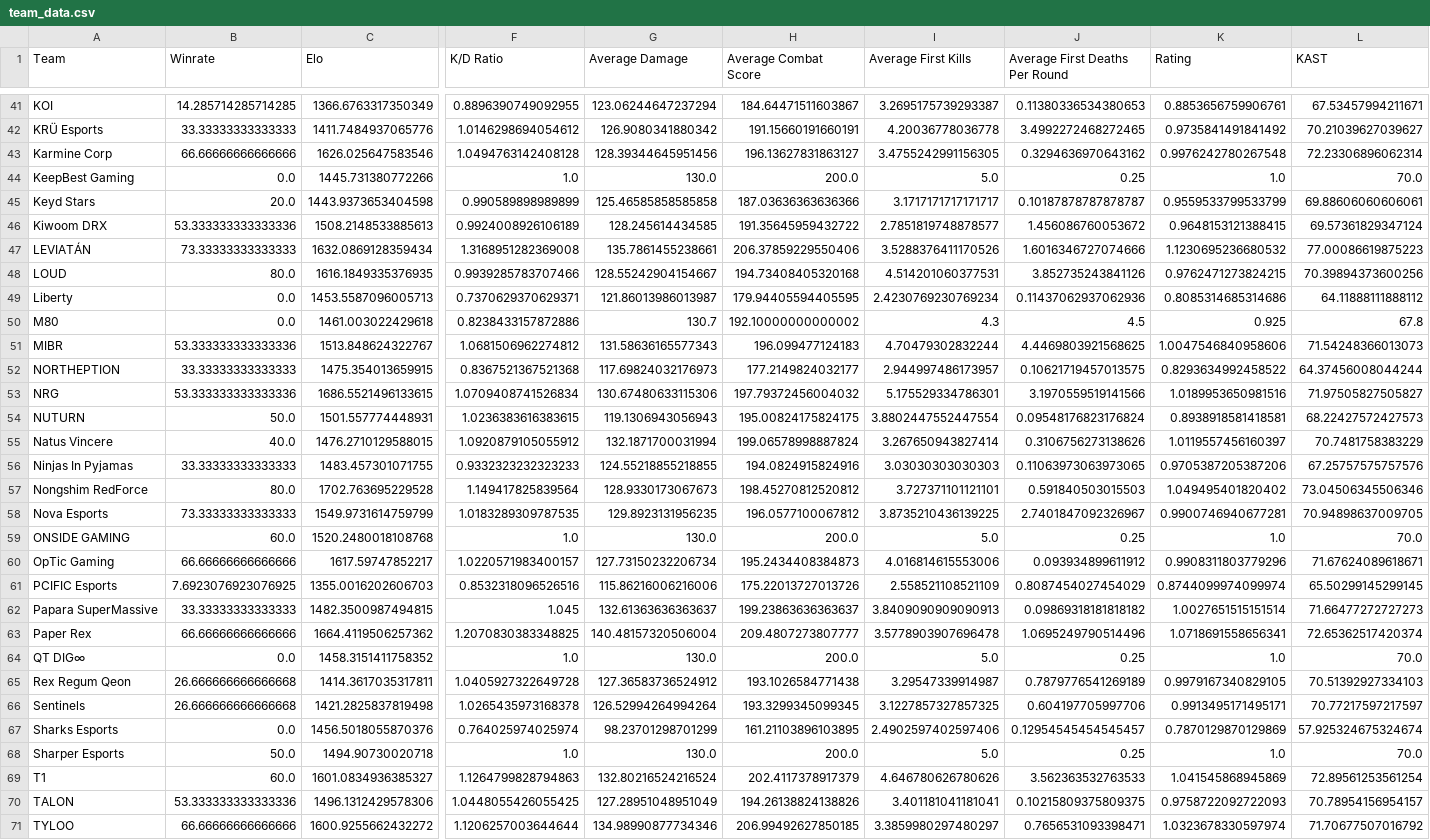
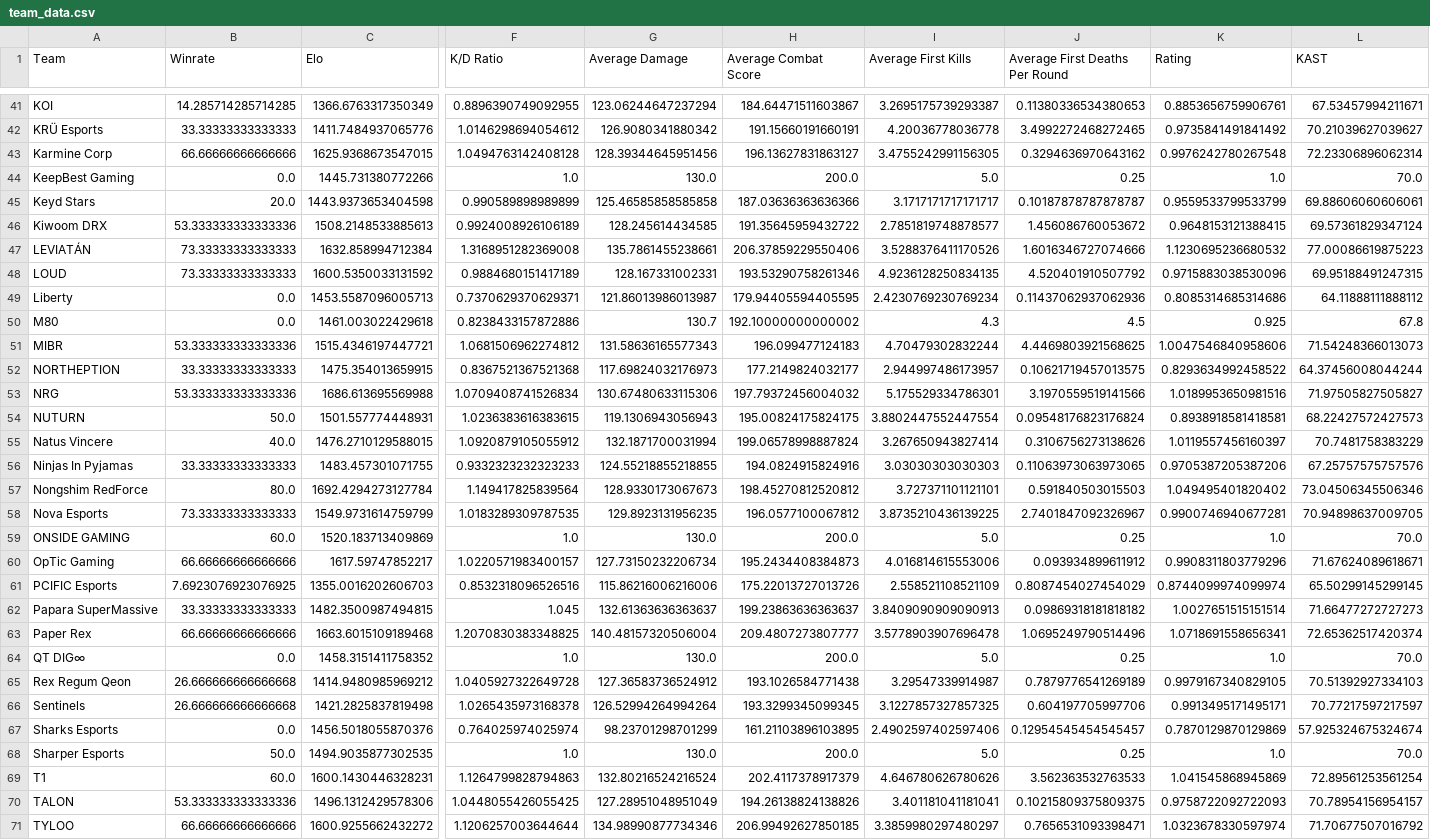
Before and after one commit to maharshinath/Velo.gg, a CSV file: server/csv/team_data.csv, drawn as a sheet; only a part is shown, gaps mark what is left out; the diff covers the shown part only; the diff names each change by its address in the sheet, - before the commit and + after, or states it on an @@ line.

```diff
--- a/server/csv/team_data.csv
+++ b/server/csv/team_data.csv
-C43 (Elo): 1626.025647583546
+C43 (Elo): 1625.9368673547015
-C47 (Elo): 1632.0869128359434
+C47 (Elo): 1632.858994712384
-B48 (Winrate): 80.0
+B48 (Winrate): 73.33333333333333
-C48 (Elo): 1616.1849335376935
+C48 (Elo): 1600.5350033131592
-F48 (K/D Ratio): 0.9939285783707466
+F48 (K/D Ratio): 0.9884680151417189
-G48 (Average Damage): 128.55242904154667
+G48 (Average Damage): 128.167331002331
-H48 (Average Combat Score): 194.73408405320168
+H48 (Average Combat Score): 193.53290758261346
-I48 (Average First Kills): 4.514201060377531
+I48 (Average First Kills): 4.9236128250834135
-J48 (Average First Deaths Per Round): 3.852735243841126
+J48 (Average First Deaths Per Round): 4.520401910507792
-K48 (Rating): 0.9762471273824215
+K48 (Rating): 0.9715883038530096
-L48 (KAST): 70.39894373600256
+L48 (KAST): 69.95188491247315
-C51 (Elo): 1513.848624322767
+C51 (Elo): 1515.4346197447721
-C53 (Elo): 1686.5521496133615
+C53 (Elo): 1686.613695569988
-C57 (Elo): 1702.763695229528
+C57 (Elo): 1692.4294273127784
-C59 (Elo): 1520.2480018108768
+C59 (Elo): 1520.183713409869
-C63 (Elo): 1664.4119506257362
+C63 (Elo): 1663.6015109189468
-C65 (Elo): 1414.3617035317811
+C65 (Elo): 1414.9480985969212
-C68 (Elo): 1494.90730020718
+C68 (Elo): 1494.9035877302535
-C69 (Elo): 1601.0834936385327
+C69 (Elo): 1600.1430446328231
```
Also changed, not shown: 20 edited cells elsewhere in this file, server/csv/filtered_matches.csv, server/csv/map_h2h_stats.csv, 13 other files.
